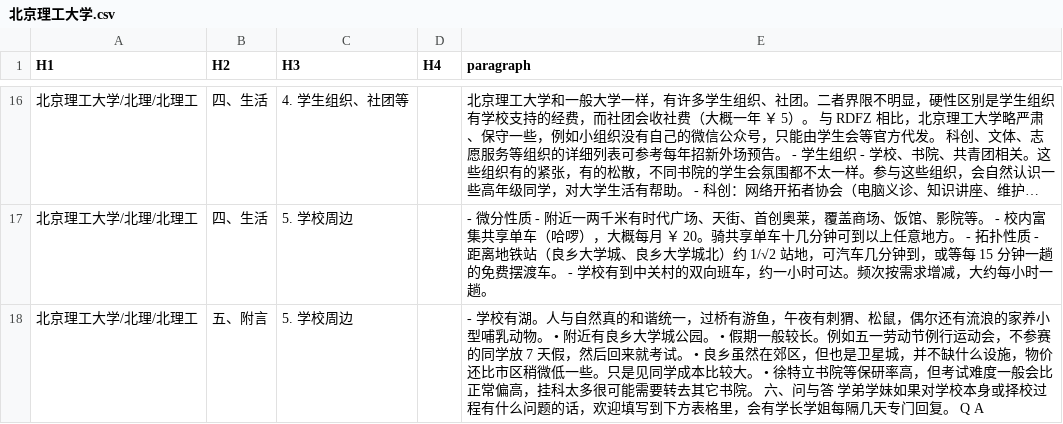
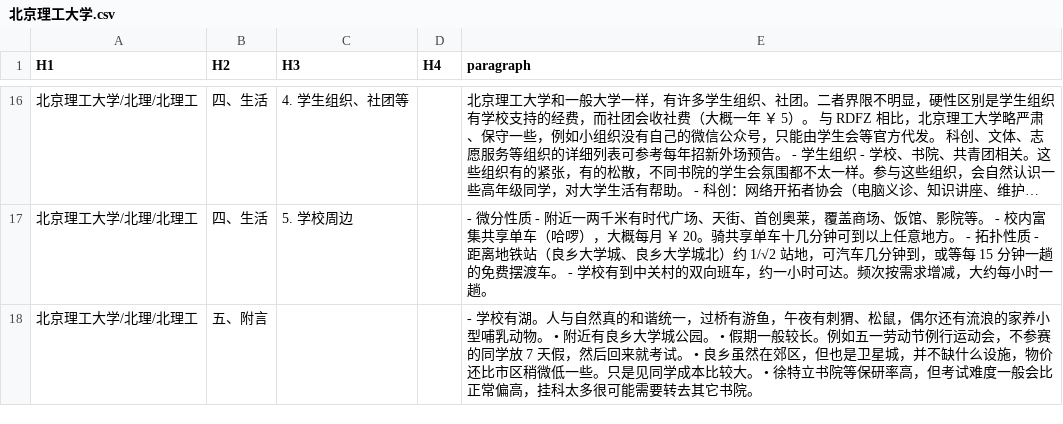
Before and after one commit to Scholar-Compass/Scholar-Compass-backend, a CSV file: csv_to_embed/北京理工大学.csv, drawn as a sheet; only a part is shown, gaps mark what is left out; long unchanged cells end in …; the diff covers the shown part only.

```diff
--- a/csv_to_embed/北京理工大学.csv
+++ b/csv_to_embed/北京理工大学.csv
@@ -17,2 +17,2 @@ H1,H2,H3,H4,paragraph
 北京理工大学/北理/北理工 ,四、生活 ,5. 学校周边 ,, - 微分性质 - 附近一两千米有时代广场、天街、首创奥莱，覆盖商场、饭馆、影院等。 - 校内富集共享单车（哈啰），大概每月 ￥ 20。骑共享单车十几分钟可到以上任意地方。 - 拓扑性质 - 距离地铁站（良乡大学城、良乡大学城北）约 1/√2 站地，可汽车几分钟到，或等每 15 分钟一趟的免费摆渡车。 - 学校有到中关村的双向班车，约一小时可达。频次按需求增减，大约每小时一趟。
-北京理工大学/北理/北理工 ,五、附言 ,5. 学校周边 ,, - 学校有湖。人与自然真的和谐统一，过桥有游鱼，午夜有刺猬、松鼠，偶尔还有流浪的家养小型哺乳动物。 • 附近有良乡大学城公园。 • 假期一般较长。例如五一劳动节例行运动会，不参赛的同学放 7 天假，然后回来就考试。 • 良乡虽然在郊区，但也是卫星城，并不缺什么设施，物价还比市区稍微低一些。只是见同学成本比较大。 • 徐特立书院等保研率高，但考试难度一般会比正常偏高，挂科太多很可能需要转去其它书院。 六、问与答 学弟学妹如果对学校本身或择校过程有什么问题的话，欢迎填写到下方表格里，会有学长学姐每隔几天专门回复。 Q A
+北京理工大学/北理/北理工 ,五、附言 ,,, - 学校有湖。人与自然真的和谐统一，过桥有游鱼，午夜有刺猬、松鼠，偶尔还有流浪的家养小型哺乳动物。 • 附近有良乡大学城公园。 • 假期一般较长。例如五一劳动节例行运动会，不参赛的同学放 7 天假，然后回来就考试。 • 良乡虽然在郊区，但也是卫星城，并不缺什么设施，物价还比市区稍微低一些。只是见同学成本比较大。 • 徐特立书院等保研率高，但考试难度一般会比正常偏高，挂科太多很可能需要转去其它书院。
```
Also changed, not shown: 1 added row and 2 edited cells elsewhere in this file, csv_to_embed/北京大学.csv, csv_to_embed/北京师范大学.csv, 57 other files.
